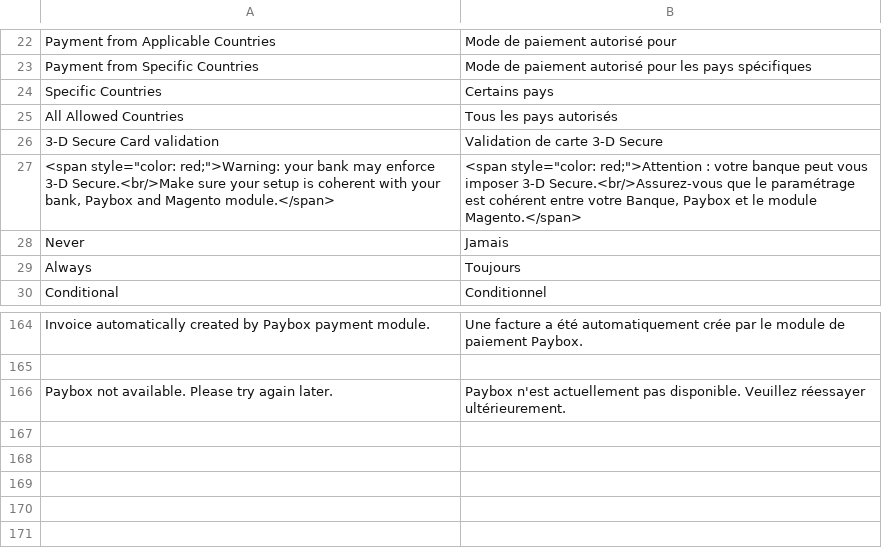
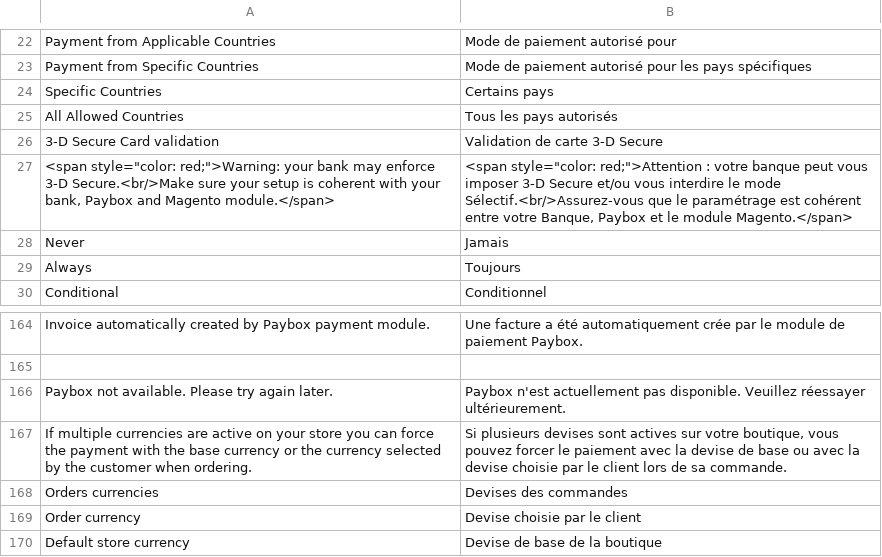
Before and after one commit to PayboxByVerifone/Magento-2.0.x-2.2.x, a CSV file: i18n/fr_FR.csv, drawn as a sheet; only a part is shown, gaps mark what is left out.

Commit message:
[+] Currency configuration: handle Base or Order currency

```diff
--- a/i18n/fr_FR.csv
+++ b/i18n/fr_FR.csv
@@ -26,3 +26,3 @@
 "3-D Secure Card validation","Validation de carte 3-D Secure"
-"<span style=""color: red;"">Warning: your bank may enforce 3-D Secure.<br/>Make sure your setup is coherent with your bank, Paybox and Magento module.</span>","<span style=""color: red;"">Attention : votre banque peut vous imposer 3-D Secure.<br/>Assurez-vous que le paramétrage est cohérent entre votre Banque, Paybox et le module Magento.</span>"
+"<span style=""color: red;"">Warning: your bank may enforce 3-D Secure.<br/>Make sure your setup is coherent with your bank, Paybox and Magento module.</span>","<span style=""color: red;"">Attention : votre banque peut vous imposer 3-D Secure et/ou vous interdire le mode Sélectif.<br/>Assurez-vous que le paramétrage est cohérent entre votre Banque, Paybox et le module Magento.</span>"
 "Never","Jamais"
@@ -166 +166,5 @@
 "Paybox not available. Please try again later.","Paybox n'est actuellement pas disponible. Veuillez réessayer ultérieurement."
+"If multiple currencies are active on your store you can force the payment with the base currency or the currency selected by the customer when ordering.","Si plusieurs devises sont actives sur votre boutique, vous pouvez forcer le paiement avec la devise de base ou avec la devise choisie par le client lors de sa commande."
+"Orders currencies","Devises des commandes"
+"Order currency","Devise choisie par le client"
+"Default store currency","Devise de base de la boutique"
```
Also changed, not shown: 4 other files.
